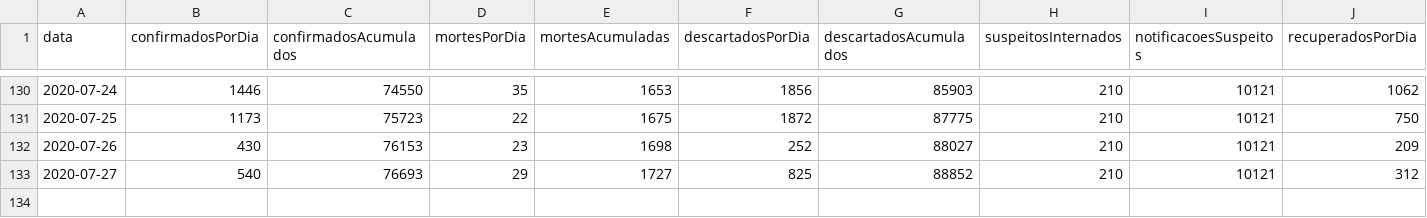
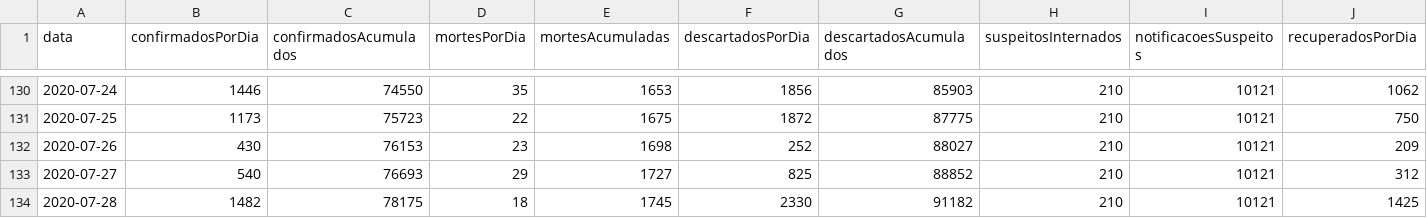
Before and after one commit to covid19pb/covid19pb.github.io, a CSV file: data/paraiba/dados_pb_covid19_casosPorData.csv, drawn as a sheet; only a part is shown, gaps mark what is left out; rows hold the shown columns only; the diff names each change by its address in the sheet, - before the commit and + after, or states it on an @@ line.

Commit message:
Atualização dos Dados - 28/07/2020 - Paraíba
Boletim da secretaria de saúde da PB
Data:28/07/2020
Horário: 18h

```diff
--- a/data/paraiba/dados_pb_covid19_casosPorData.csv
+++ b/data/paraiba/dados_pb_covid19_casosPorData.csv
+row 134: 2020-07-28 | 1482 | 78175 | 18 | 1745 | 2330 | 91182 | 210 | 10121 | 1425
```
Also changed, not shown: data/paraiba/dados_pb_covid19_casosPorCidade.csv, data/paraiba/dados_pb_covid19_casosPorMeso.csv, 8 other files.
